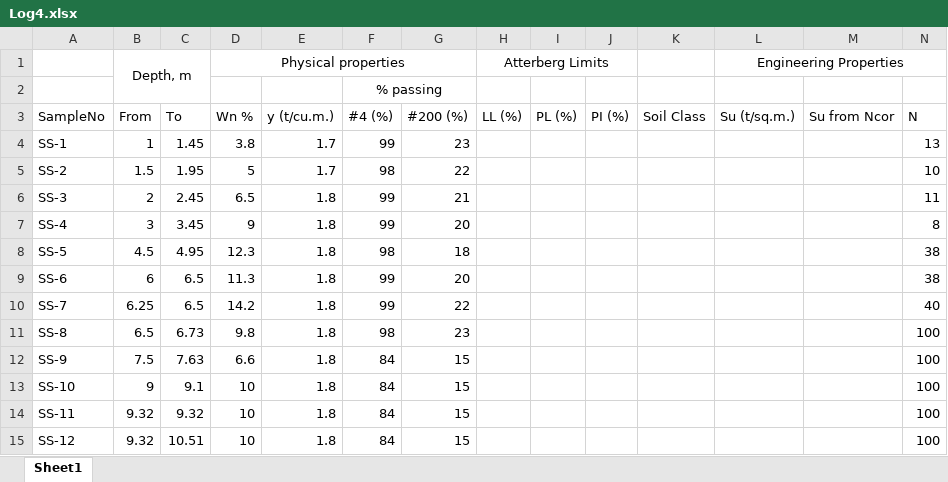
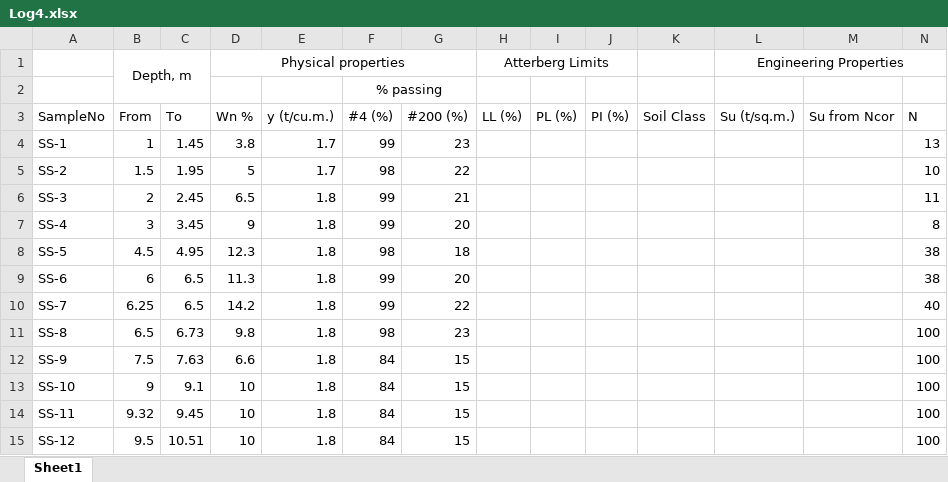
Before and after one commit to AchitaChai/varon, an Excel workbook: Log4.xlsx, sheet Sheet1, drawn as a sheet; values as stored, in another font and other column widths than the file's, no borders; the diff names each change by its address in the sheet, - before the commit and + after, or states it on an @@ line.

Commit message:
Add files via upload

```diff
--- a/Log4.xlsx (sheet Sheet1)
+++ b/Log4.xlsx (sheet Sheet1)
-C14 (To): 9.32
+C14 (To): 9.45
-B15 (From): 9.32
+B15 (From): 9.5
```
